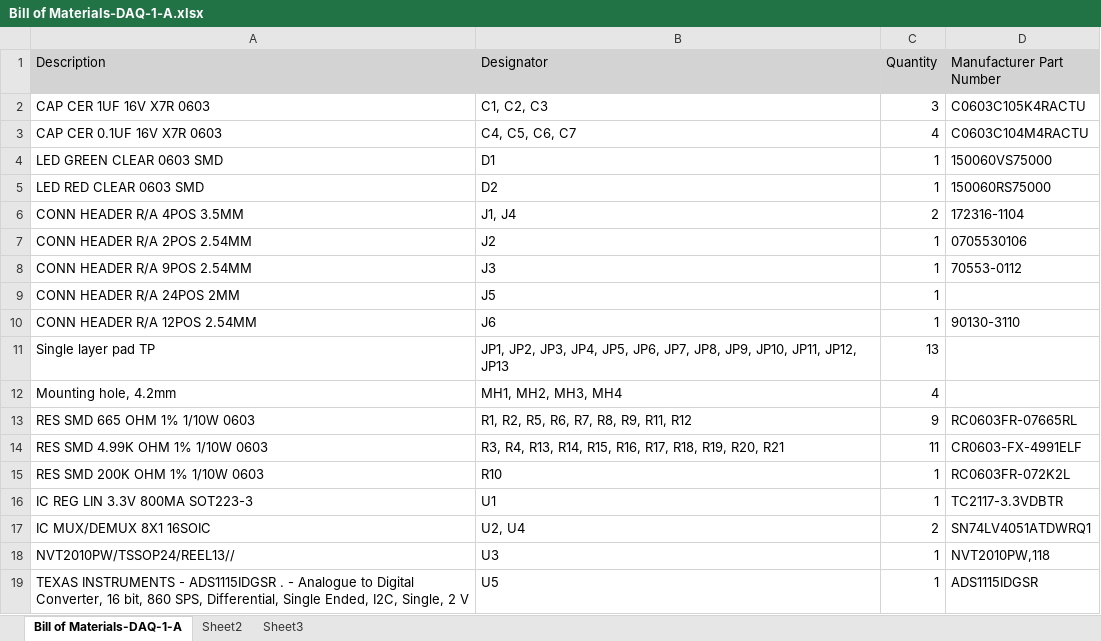
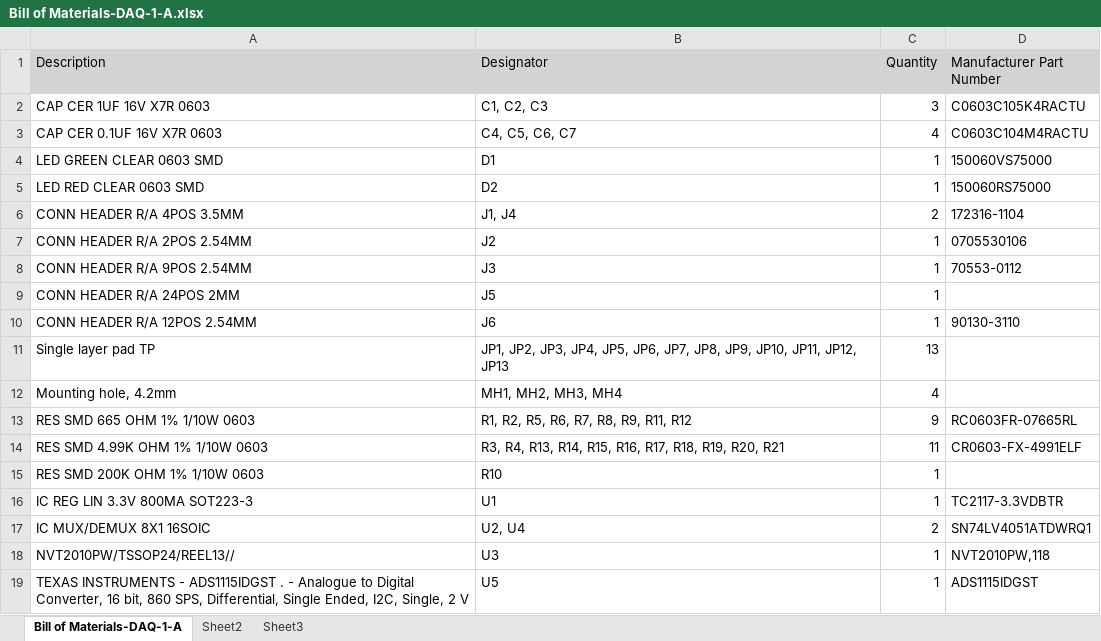
Before and after one commit to sfuphantom/Sensors, an Excel workbook: Rev1/Release/BOM/Bill of Materials-DAQ-1-A.xlsx, sheet Bill of Materials-DAQ-1-A, drawn as a sheet; values as stored, in another font and other column widths than the file's, no borders; the diff names each change by its address in the sheet, - before the commit and + after, or states it on an @@ line.

Commit message:
updated parts

```diff
--- a/Rev1/Release/BOM/Bill of Materials-DAQ-1-A.xlsx (sheet Bill of Materials-DAQ-1-A)
+++ b/Rev1/Release/BOM/Bill of Materials-DAQ-1-A.xlsx (sheet Bill of Materials-DAQ-1-A)
-D15 (Manufacturer Part Number): RC0603FR-072K2L
+D15 (Manufacturer Part Number): (empty)
-A19 (Description): …INSTRUMENTS - ADS1115IDGSR . -…
+A19 (Description): …INSTRUMENTS - ADS1115IDGST . -…
-D19 (Manufacturer Part Number): ADS1115IDGSR
+D19 (Manufacturer Part Number): ADS1115IDGST
```
Also changed, not shown: 39 other files.
